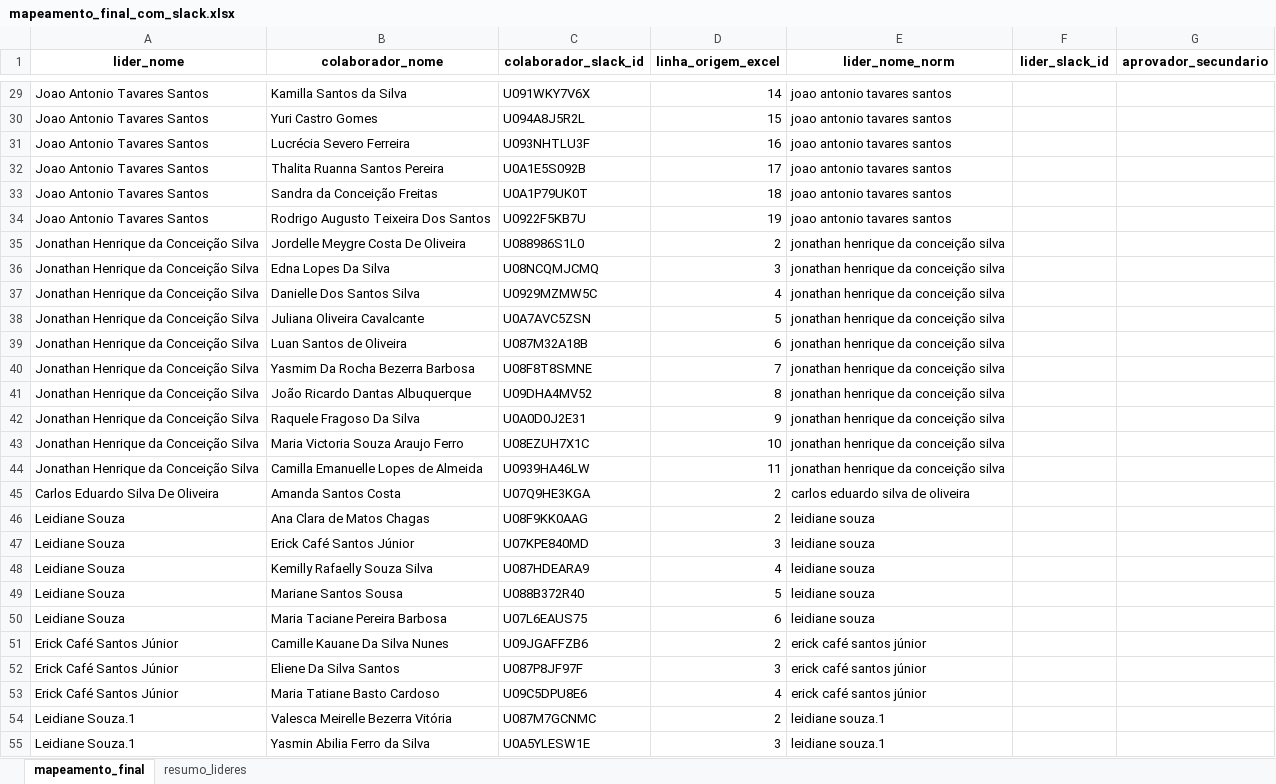
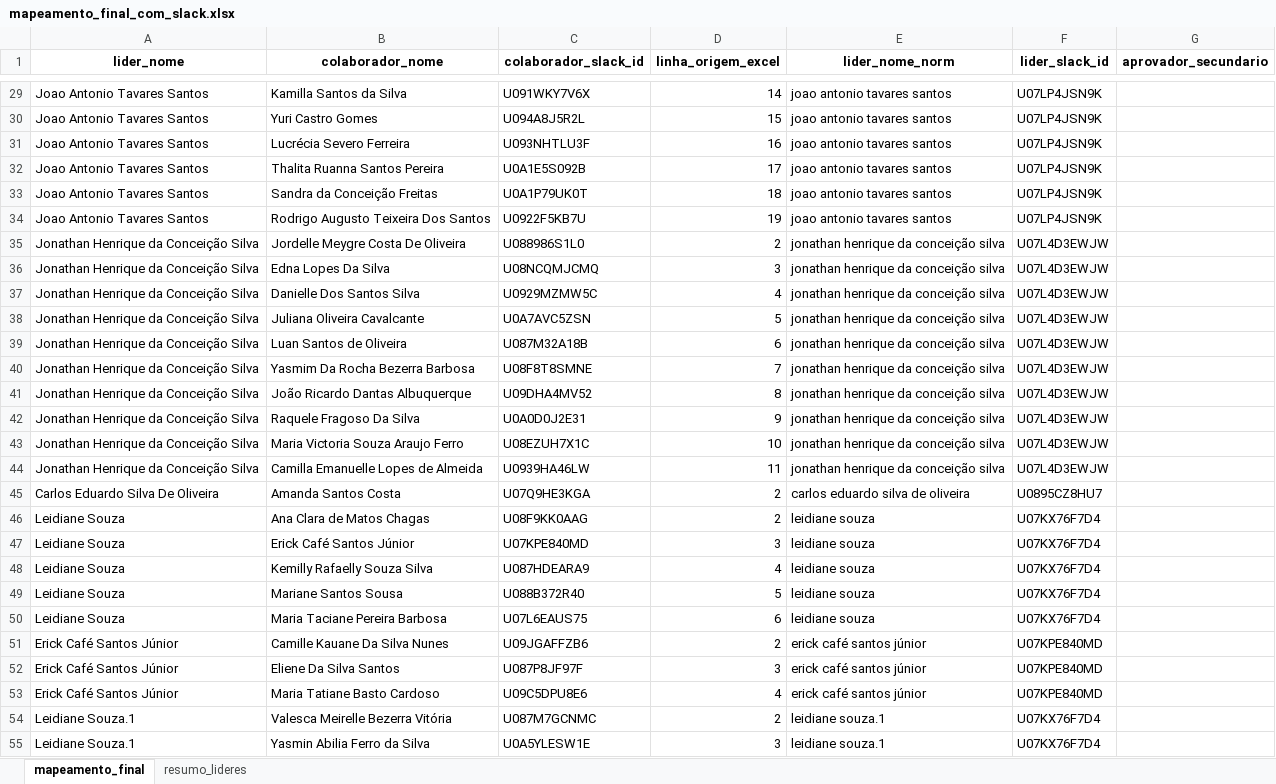
Before and after one commit to alcinadadosti-worspace/databank, an Excel workbook: mapeamento_final_com_slack.xlsx, sheet mapeamento_final, drawn as a sheet; only a part is shown, gaps mark what is left out; values as stored, in another font and other column widths than the file's, no borders; the diff covers the shown part only; the diff names each change by its address in the sheet, - before the commit and + after, or states it on an @@ line.

```diff
--- a/mapeamento_final_com_slack.xlsx (sheet mapeamento_final)
+++ b/mapeamento_final_com_slack.xlsx (sheet mapeamento_final)
-F29:F34 (lider_slack_id): (empty)
+F29:F34 (lider_slack_id): U07LP4JSN9K
-F35:F44 (lider_slack_id): (empty)
+F35:F44 (lider_slack_id): U07L4D3EWJW
-F45 (lider_slack_id): (empty)
+F45 (lider_slack_id): U0895CZ8HU7
-F46:F50 (lider_slack_id): (empty)
+F46:F50 (lider_slack_id): U07KX76F7D4
-F51:F53 (lider_slack_id): (empty)
+F51:F53 (lider_slack_id): U07KPE840MD
-F54:F55 (lider_slack_id): (empty)
+F54:F55 (lider_slack_id): U07KX76F7D4
```
Also changed, not shown: 50 edited cells elsewhere in this sheet, sheet resumo_lideres.
